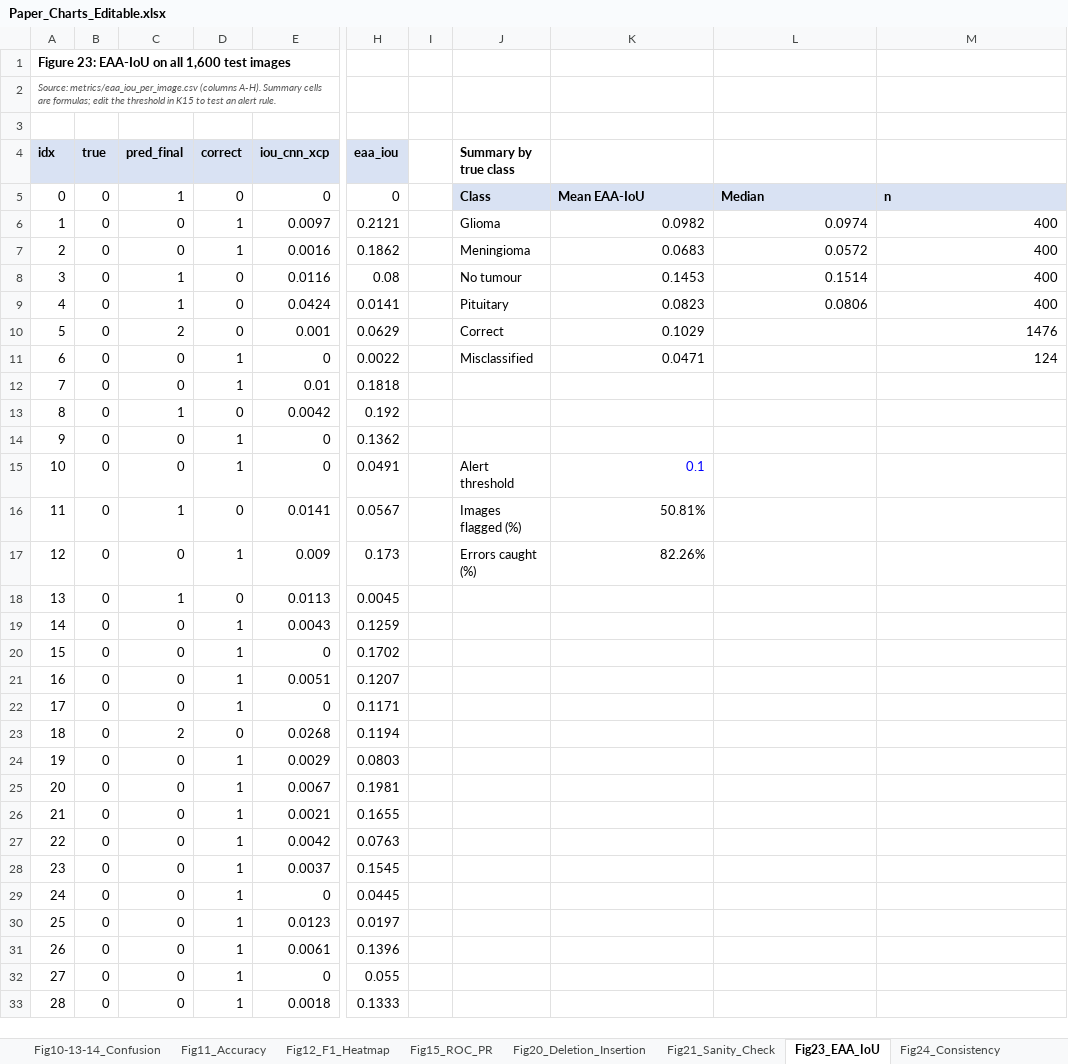
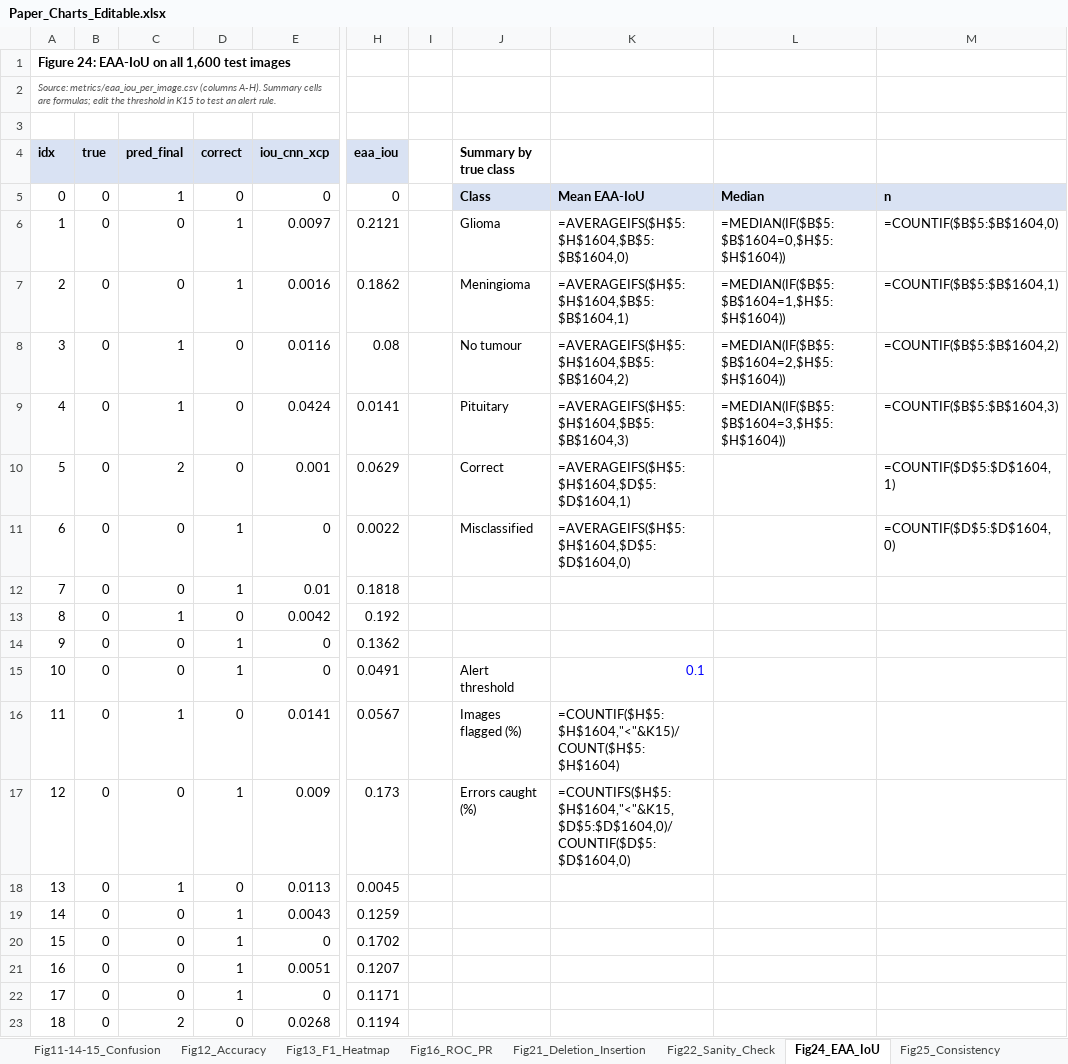
Before and after one commit to Shehank98/LMU_Research, an Excel workbook: output/Paper_Charts_Editable.xlsx, sheet Fig24_EAA_IoU, drawn as a sheet; only a part is shown, gaps mark what is left out; the shorter side is filled out with more unchanged rows; values as stored, in another font and other column widths than the file's, no borders; formulas without a stored value are shown as written; charts and pictures not drawn; the diff names each change by its address in the sheet, - before the commit and + after, or states it on an @@ line.

```diff
--- a/output/Paper_Charts_Editable.xlsx (sheet Fig24_EAA_IoU)
+++ b/output/Paper_Charts_Editable.xlsx (sheet Fig24_EAA_IoU)
-sheet tab: Fig10-13-14_Confusion
+sheet tab: Fig11-14-15_Confusion
-sheet tab: Fig11_Accuracy
+sheet tab: Fig12_Accuracy
-sheet tab: Fig12_F1_Heatmap
+sheet tab: Fig13_F1_Heatmap
-sheet tab: Fig15_ROC_PR
+sheet tab: Fig16_ROC_PR
-sheet tab: Fig20_Deletion_Insertion
+sheet tab: Fig21_Deletion_Insertion
-sheet tab: Fig21_Sanity_Check
+sheet tab: Fig22_Sanity_Check
-sheet tab: Fig23_EAA_IoU
+sheet tab: Fig24_EAA_IoU
-sheet tab: Fig24_Consistency
+sheet tab: Fig25_Consistency
-A1 (idx): Figure 23: EAA-IoU on all 1,600 test images
+A1 (idx): Figure 24: EAA-IoU on all 1,600 test images
-K6: 0.0982
+K6: =AVERAGEIFS($H$5:$H$1604,$B$5:$B$1604,0)
-L6: 0.0974
+L6: =MEDIAN(IF($B$5:$B$1604=0,$H$5:$H$1604))
-M6: 400
+M6: =COUNTIF($B$5:$B$1604,0)
-K7: 0.0683
+K7: =AVERAGEIFS($H$5:$H$1604,$B$5:$B$1604,1)
-L7: 0.0572
+L7: =MEDIAN(IF($B$5:$B$1604=1,$H$5:$H$1604))
-M7: 400
+M7: =COUNTIF($B$5:$B$1604,1)
-K8: 0.1453
+K8: =AVERAGEIFS($H$5:$H$1604,$B$5:$B$1604,2)
-L8: 0.1514
+L8: =MEDIAN(IF($B$5:$B$1604=2,$H$5:$H$1604))
-M8: 400
+M8: =COUNTIF($B$5:$B$1604,2)
-K9: 0.0823
+K9: =AVERAGEIFS($H$5:$H$1604,$B$5:$B$1604,3)
-L9: 0.0806
+L9: =MEDIAN(IF($B$5:$B$1604=3,$H$5:$H$1604))
-M9: 400
+M9: =COUNTIF($B$5:$B$1604,3)
-K10: 0.1029
+K10: =AVERAGEIFS($H$5:$H$1604,$D$5:$D$1604,1)
-M10: 1476
+M10: =COUNTIF($D$5:$D$1604,1)
-K11: 0.0471
+K11: =AVERAGEIFS($H$5:$H$1604,$D$5:$D$1604,0)
-M11: 124
+M11: =COUNTIF($D$5:$D$1604,0)
-K16: 50.81%
+K16: =COUNTIF($H$5:$H$1604,"<"&K15)/COUNT($H$5:$H$1604)
-K17: 82.26%
+K17: =COUNTIFS($H$5:$H$1604,"<"&K15,$D$5:$D$1604,0)/COUNTIF($D$5:$D$1604,0)
```
Also changed, not shown: sheet Fig11-14-15_Confusion, sheet Fig26_SHAP_RF, sheet Fig12_Accuracy, sheet README, sheet Fig21_Deletion_Insertion, sheet Fig13_F1_Heatmap, 9 more sheets, other sheet tabs, charts or pictures, 19 other files.
